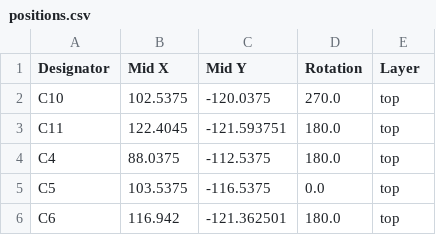
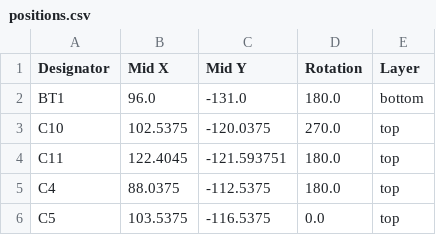
Before and after one commit to natngu-umich/GVS, a CSV file: kicad/BatteryPCB/production/positions.csv, drawn as a sheet; only a part is shown; the shorter side is filled out with more unchanged rows; the diff names each change by its address in the sheet, - before the commit and + after, or states it on an @@ line.

```diff
--- a/kicad/BatteryPCB/production/positions.csv
+++ b/kicad/BatteryPCB/production/positions.csv
+row 2: BT1 | 96.0 | -131.0 | 180.0 | bottom
```
Also changed, not shown: kicad/BatteryPCB/production/bom.csv, 3 other files.
